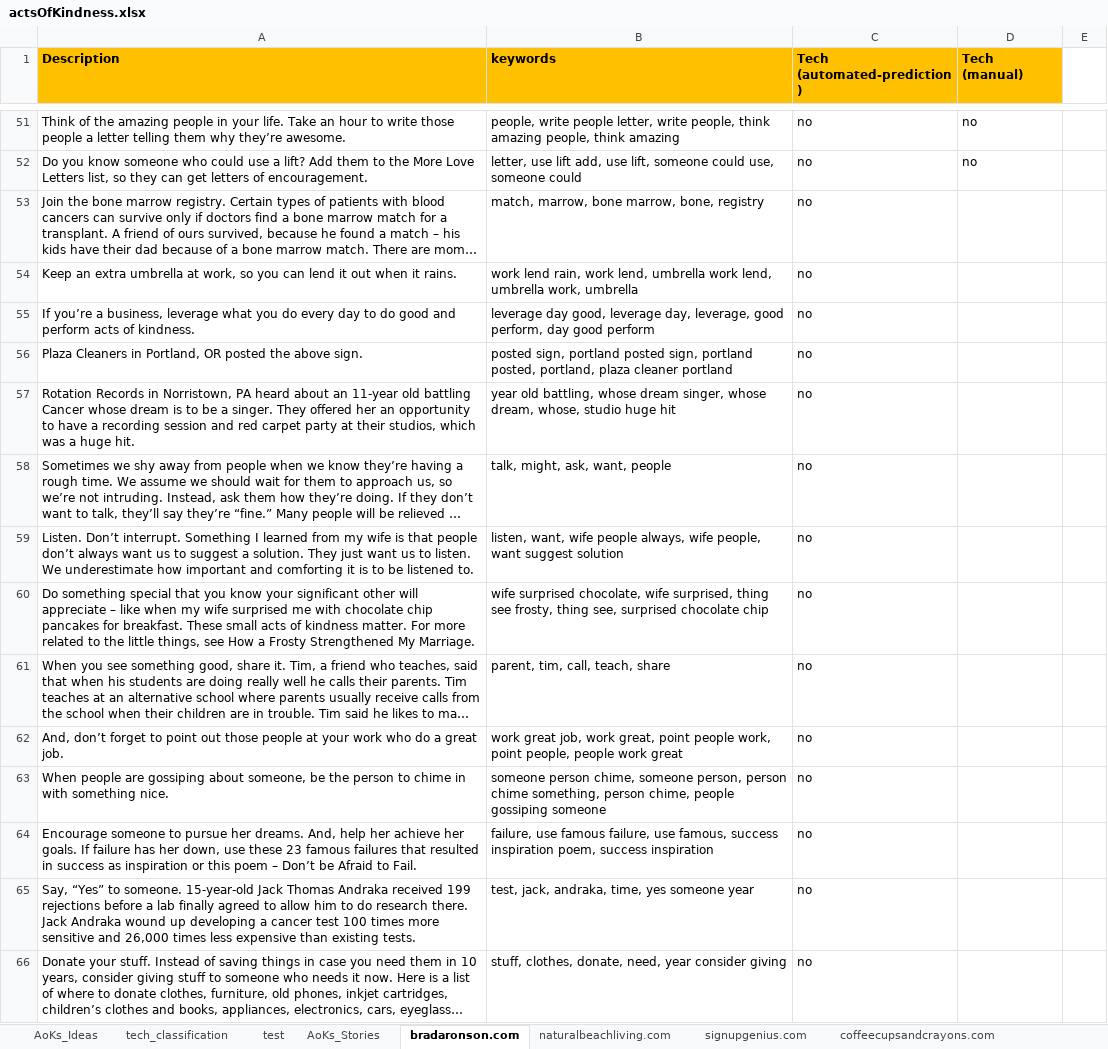
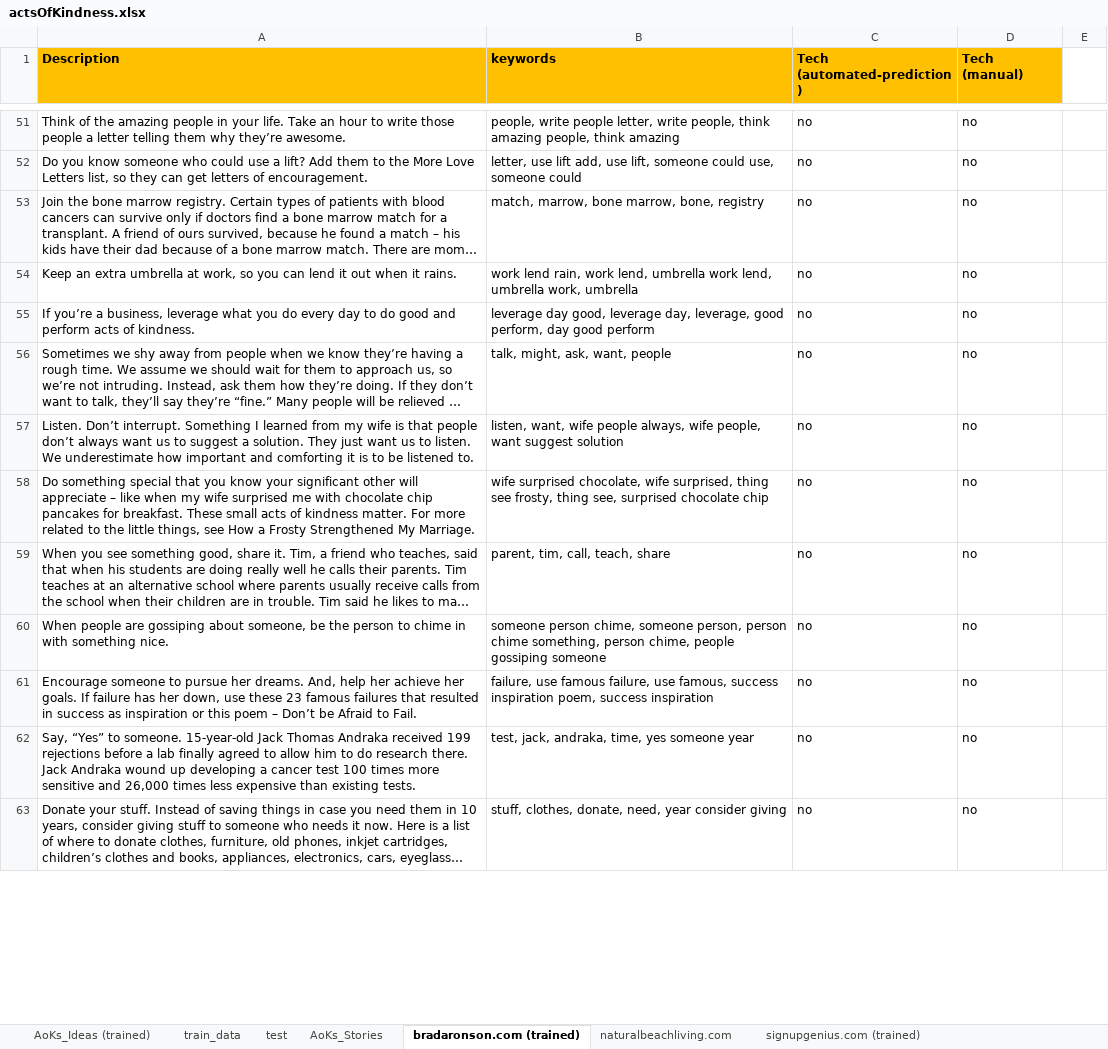
Before and after one commit to FaeqAlrimawi/actsOfKindnessScrap, an Excel workbook: actsOfKindness.xlsx, sheet bradaronson.com (trained), drawn as a sheet; only a part is shown, gaps mark what is left out; long unchanged cells end in …; values as stored, in another font and other column widths than the file's, no borders; conditional formats not drawn; removed rows and columns are numbered as before the commit, all else as after; the diff covers the shown part only; the diff names each change by its address in the sheet, - before the commit and + after, or states it on an @@ line.

```diff
--- a/actsOfKindness.xlsx (sheet bradaronson.com (trained))
+++ b/actsOfKindness.xlsx (sheet bradaronson.com (trained))
-sheet tab: AoKs_Ideas
+sheet tab: AoKs_Ideas (trained)
-sheet tab: tech_classification
+sheet tab: train_data
-sheet tab: bradaronson.com
+sheet tab: bradaronson.com (trained)
-sheet tab: signupgenius.com
+sheet tab: signupgenius.com (trained)
-D53:D55 (Tech (manual)): (empty)
+D53:D55 (Tech (manual)): no
-row 56: Plaza Cleaners in Portland, OR posted the above sign. | posted sign, portland posted sign, portland posted, portland, plaza cleaner portland | no
-row 57: Rotation Records in Norristown, PA heard about an 11-year old battling Cancer whose dream is to be a singer. They offered her an opportunity to have a recording session and red carpet party at their studios, which was a huge hit. | year old battling, whose dream singer, whose dream, whose, studio huge hit | no
-D56:D59 (Tech (manual)): (empty)
+D56:D59 (Tech (manual)): no
-row 62: And, don’t forget to point out those people at your work who do a great job. | work great job, work great, point people work, point people, people work great | no
-D60:D63 (Tech (manual)): (empty)
+D60:D63 (Tech (manual)): no
```
Also changed, not shown: 11 removed rows and 44 edited cells elsewhere in this sheet, sheet train_data, sheet naturalbeachliving.com, other sheet tabs, 4 other files.
